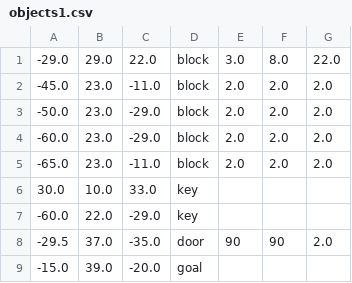
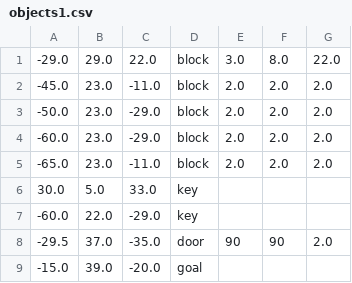
Before and after one commit to oosakiharuki/TD3_1st, a CSV file: resource/objects1.csv, drawn as a sheet.

```diff
--- a/resource/objects1.csv
+++ b/resource/objects1.csv
@@ -5,3 +5,3 @@
 -65.0,23.0,-11.0,block,2.0,2.0,2.0
-30.0,10.0,33.0,key
+30.0,5.0,33.0,key
 -60.0,22.0,-29.0,key
```
Also changed, not shown: 19 other files.
